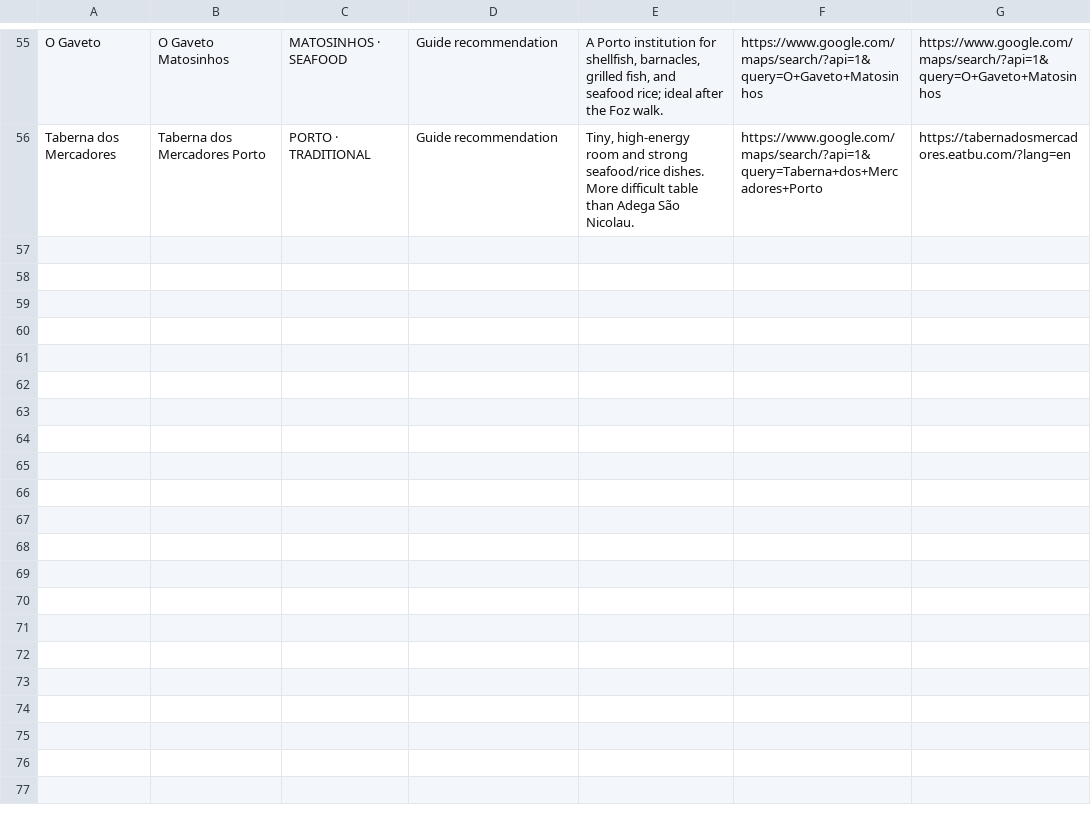
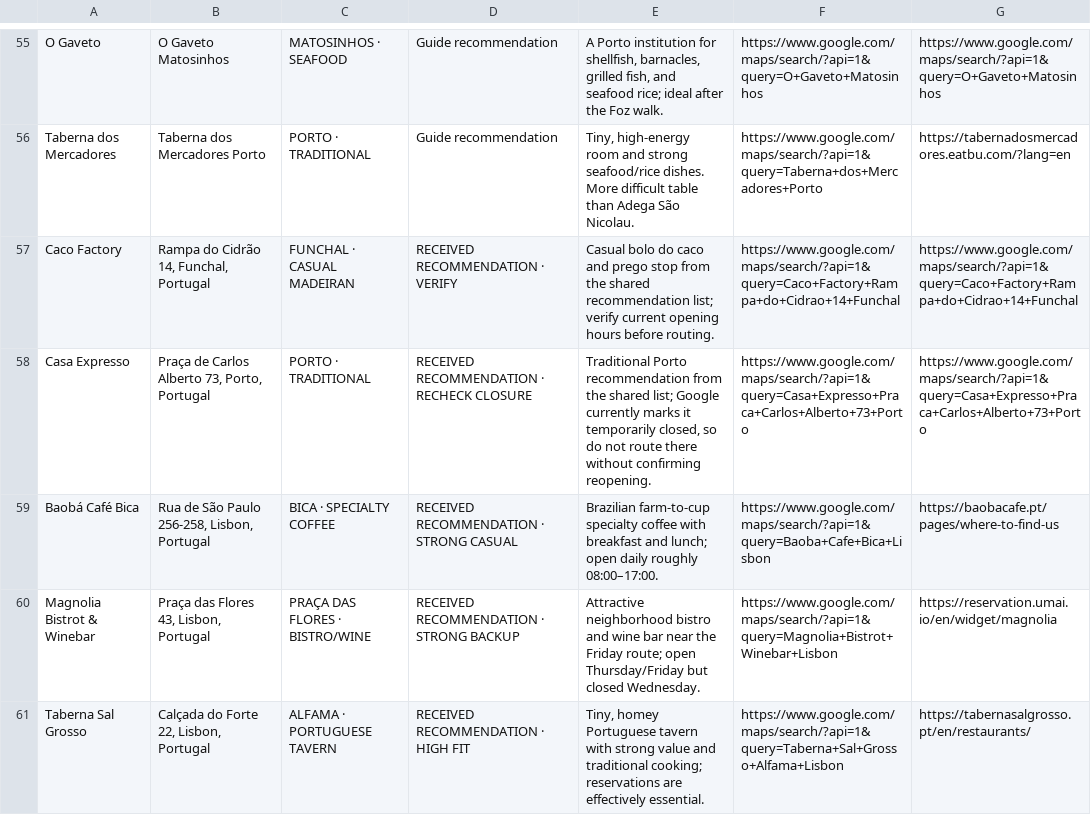
Before and after one commit to Bokanovskii/portugal-trip-2026, a CSV file: maps/all-restaurants.csv, drawn as a sheet; only a part is shown, gaps mark what is left out.

```diff
--- a/maps/all-restaurants.csv
+++ b/maps/all-restaurants.csv
@@ -56 +56,6 @@
 "Taberna dos Mercadores","Taberna dos Mercadores Porto","PORTO · TRADITIONAL","Guide recommendation","Tiny, high-energy room and strong seafood/rice dishes. More difficult table than Adega São Nicolau.","https://www.google.com/maps/search/?api=1&query=Taberna+dos+Mercadores+Porto","https://tabernadosmercadores.eatbu.com/?lang=en"
+"Caco Factory","Rampa do Cidrão 14, Funchal, Portugal","FUNCHAL · CASUAL MADEIRAN","RECEIVED RECOMMENDATION · VERIFY","Casual bolo do caco and prego stop from the shared recommendation list; verify current opening hours before routing.","https://www.google.com/maps/search/?api=1&query=Caco+Factory+Rampa+do+Cidrao+14+Funchal","https://www.google.com/maps/search/?api=1&query=Caco+Factory+Rampa+do+Cidrao+14+Funchal"
+"Casa Expresso","Praça de Carlos Alberto 73, Porto, Portugal","PORTO · TRADITIONAL","RECEIVED RECOMMENDATION · RECHECK CLOSURE","Traditional Porto recommendation from the shared list; Google currently marks it temporarily closed, so do not route there without confirming reopening.","https://www.google.com/maps/search/?api=1&query=Casa+Expresso+Praca+Carlos+Alberto+73+Porto","https://www.google.com/maps/search/?api=1&query=Casa+Expresso+Praca+Carlos+Alberto+73+Porto"
+"Baobá Café Bica","Rua de São Paulo 256-258, Lisbon, Portugal","BICA · SPECIALTY COFFEE","RECEIVED RECOMMENDATION · STRONG CASUAL","Brazilian farm-to-cup specialty coffee with breakfast and lunch; open daily roughly 08:00–17:00.","https://www.google.com/maps/search/?api=1&query=Baoba+Cafe+Bica+Lisbon","https://baobacafe.pt/pages/where-to-find-us"
+"Magnolia Bistrot & Winebar","Praça das Flores 43, Lisbon, Portugal","PRAÇA DAS FLORES · BISTRO/WINE","RECEIVED RECOMMENDATION · STRONG BACKUP","Attractive neighborhood bistro and wine bar near the Friday route; open Thursday/Friday but closed Wednesday.","https://www.google.com/maps/search/?api=1&query=Magnolia+Bistrot+Winebar+Lisbon","https://reservation.umai.io/en/widget/magnolia"
+"Taberna Sal Grosso","Calçada do Forte 22, Lisbon, Portugal","ALFAMA · PORTUGUESE TAVERN","RECEIVED RECOMMENDATION · HIGH FIT","Tiny, homey Portuguese tavern with strong value and traditional cooking; reservations are effectively essential.","https://www.google.com/maps/search/?api=1&query=Taberna+Sal+Grosso+Alfama+Lisbon","https://tabernasalgrosso.pt/en/restaurants/"
```
Also changed, not shown: maps/all-shopping.csv, maps/lisbon-restaurants.csv, 4 other files.
